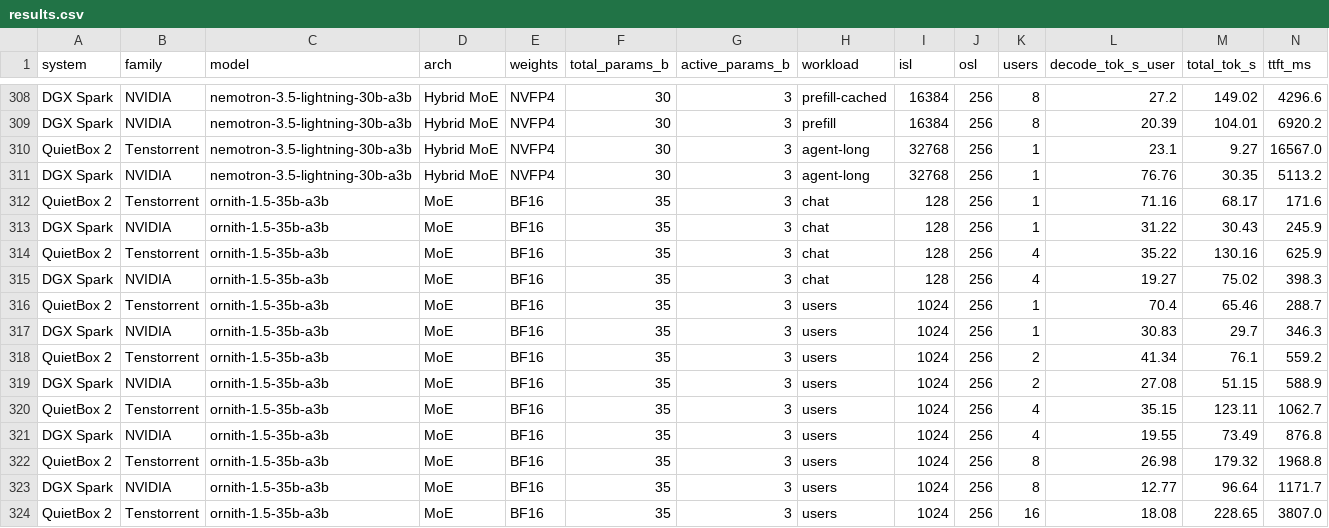
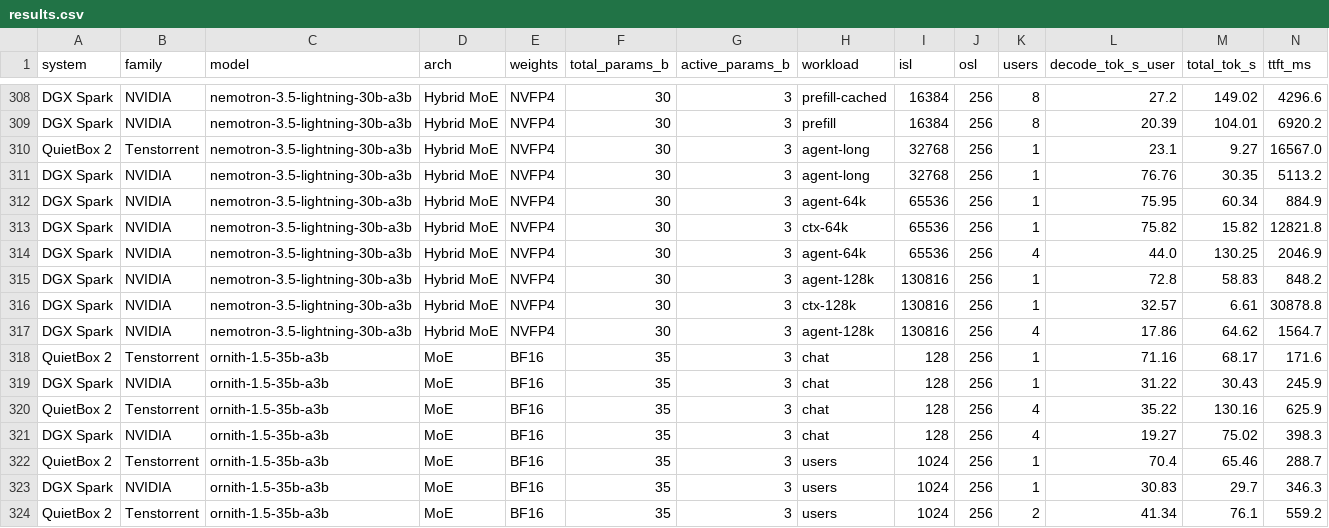
Before and after one commit to rothgar/qb2-vs-spark, a CSV file: docs/results.csv, drawn as a sheet; only a part is shown, gaps mark what is left out; the shorter side is filled out with more unchanged rows; rows hold the shown columns only; the diff names each change by its address in the sheet, - before the commit and + after, or states it on an @@ line.

```diff
--- a/docs/results.csv
+++ b/docs/results.csv
+row 312: DGX Spark | NVIDIA | nemotron-3.5-lightning-30b-a3b | Hybrid MoE | NVFP4 | 30 | 3 | agent-64k | 65536 | 256 | 1 | 75.95 | 60.34 | 884.9
+row 313: DGX Spark | NVIDIA | nemotron-3.5-lightning-30b-a3b | Hybrid MoE | NVFP4 | 30 | 3 | ctx-64k | 65536 | 256 | 1 | 75.82 | 15.82 | 12821.8
+row 314: DGX Spark | NVIDIA | nemotron-3.5-lightning-30b-a3b | Hybrid MoE | NVFP4 | 30 | 3 | agent-64k | 65536 | 256 | 4 | 44.0 | 130.25 | 2046.9
+row 315: DGX Spark | NVIDIA | nemotron-3.5-lightning-30b-a3b | Hybrid MoE | NVFP4 | 30 | 3 | agent-128k | 130816 | 256 | 1 | 72.8 | 58.83 | 848.2
+row 316: DGX Spark | NVIDIA | nemotron-3.5-lightning-30b-a3b | Hybrid MoE | NVFP4 | 30 | 3 | ctx-128k | 130816 | 256 | 1 | 32.57 | 6.61 | 30878.8
+row 317: DGX Spark | NVIDIA | nemotron-3.5-lightning-30b-a3b | Hybrid MoE | NVFP4 | 30 | 3 | agent-128k | 130816 | 256 | 4 | 17.86 | 64.62 | 1564.7
```
Also changed, not shown: 14 other files.
